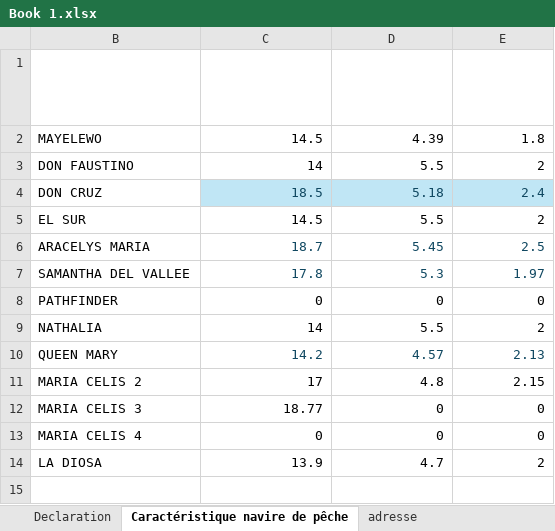
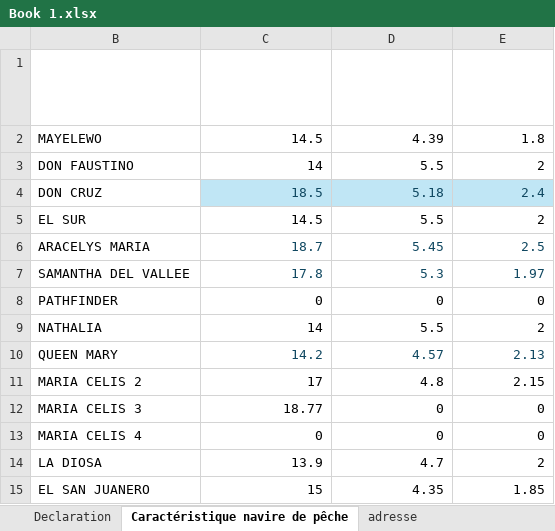
Before and after one commit to marjoryplacide-gif/GPMLM-Droits-de-port, an Excel workbook: Book 1.xlsx, sheet Caractéristique navire de pêche, drawn as a sheet; values as stored, in another font and other column widths than the file's, no borders; table styles not drawn; the diff names each change by its address in the sheet, - before the commit and + after, or states it on an @@ line.

Commit message:
Add files via upload

```diff
--- a/Book 1.xlsx (sheet Caractéristique navire de pêche)
+++ b/Book 1.xlsx (sheet Caractéristique navire de pêche)
+row 15: EL SAN JUANERO | 15 | 4.35 | 1.85
```
